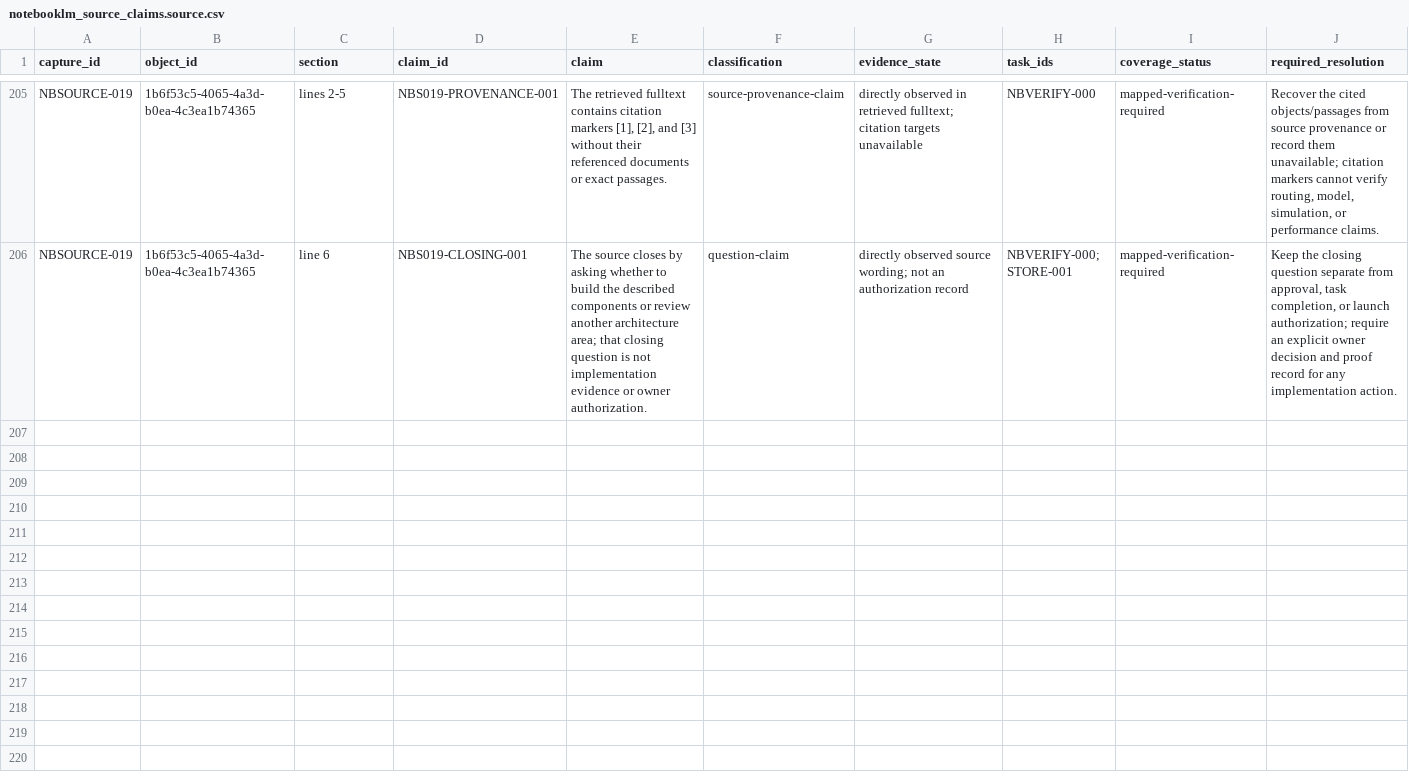
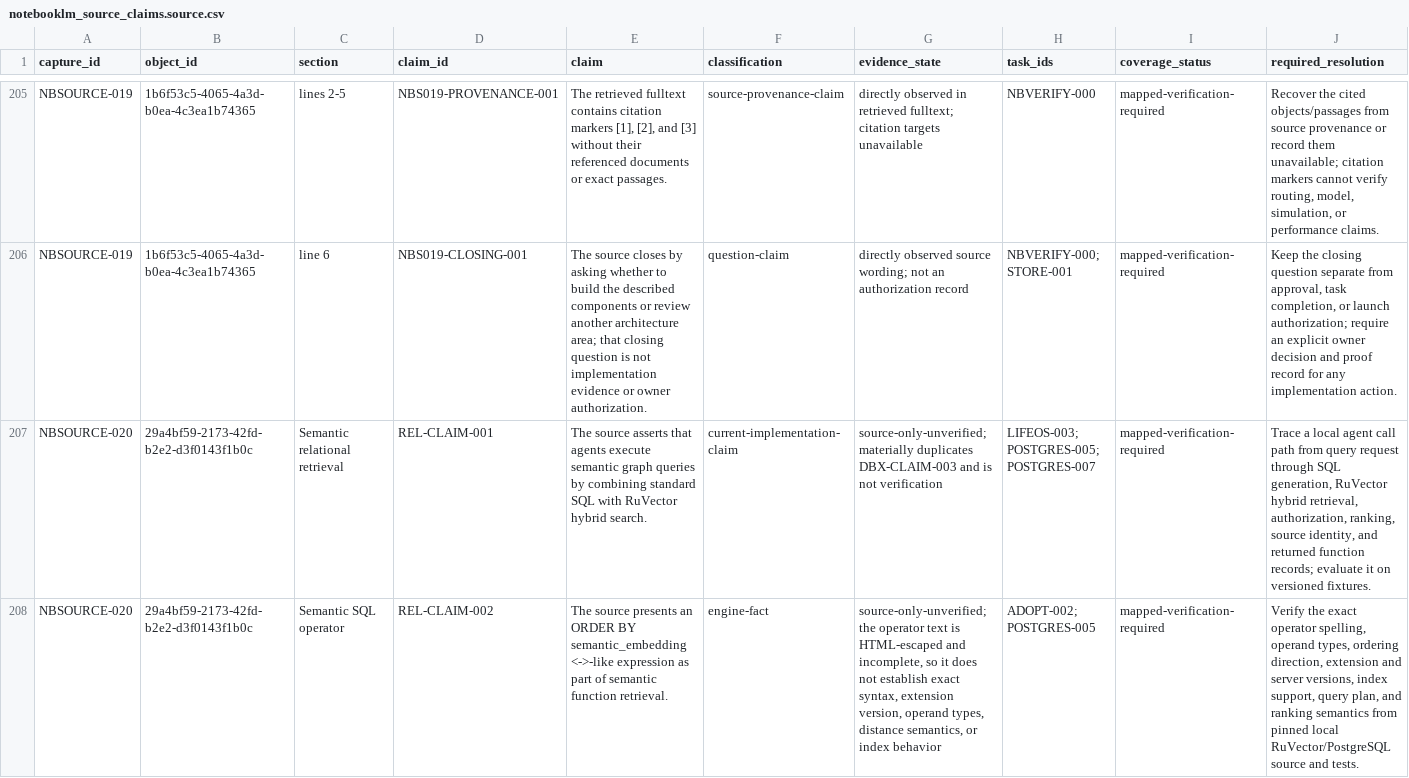
Before and after one commit to FlexNetOS/lifeos, a CSV file: planning-spine-v0/generated/notebooklm_source_claims.source.csv, drawn as a sheet; only a part is shown, gaps mark what is left out; the diff covers the shown part only; the diff names each change by its address in the sheet, - before the commit and + after, or states it on an @@ line.

Commit message:
planning-spine: capture NotebookLM source 020

```diff
--- a/planning-spine-v0/generated/notebooklm_source_claims.source.csv
+++ b/planning-spine-v0/generated/notebooklm_source_claims.source.csv
+row 207: NBSOURCE-020 | 29a4bf59-2173-42fd-b2e2-d3f0143f1b0c | Semantic relational retrieval | REL-CLAIM-001 | The source asserts that agents execute semantic graph queries by combining standard SQL with RuVector hybrid search. | current-implementation-claim | source-only-unverified; materially duplicates DBX-CLAIM-003 and is not verification | LIFEOS-003; POSTGRES-005; POSTGRES-007 | mapped-verification-required | Trace a local agent call path from query request through SQL generation, RuVector hybrid retrieval, authorization, ranking, source identity, and returned function records; evaluate it on versioned fixtures.
+row 208: NBSOURCE-020 | 29a4bf59-2173-42fd-b2e2-d3f0143f1b0c | Semantic SQL operator | REL-CLAIM-002 | The source presents an ORDER BY semantic_embedding <->-like expression as part of semantic function retrieval. | engine-fact | source-only-unverified; the operator text is HTML-escaped and incomplete, so it does not establish exact syntax, extension version, operand types, distance semantics, or index behavior | ADOPT-002; POSTGRES-005 | mapped-verification-required | Verify the exact operator spelling, operand types, ordering direction, extension and server versions, index support, query plan, and ranking semantics from pinned local RuVector/PostgreSQL source and tests.
```
Also changed, not shown: 6 added rows elsewhere in this file, planning-spine-v0/generated/current_state_gap.source.csv, planning-spine-v0/generated/notebooklm_claim_evidence.source.csv, 17 other files.
